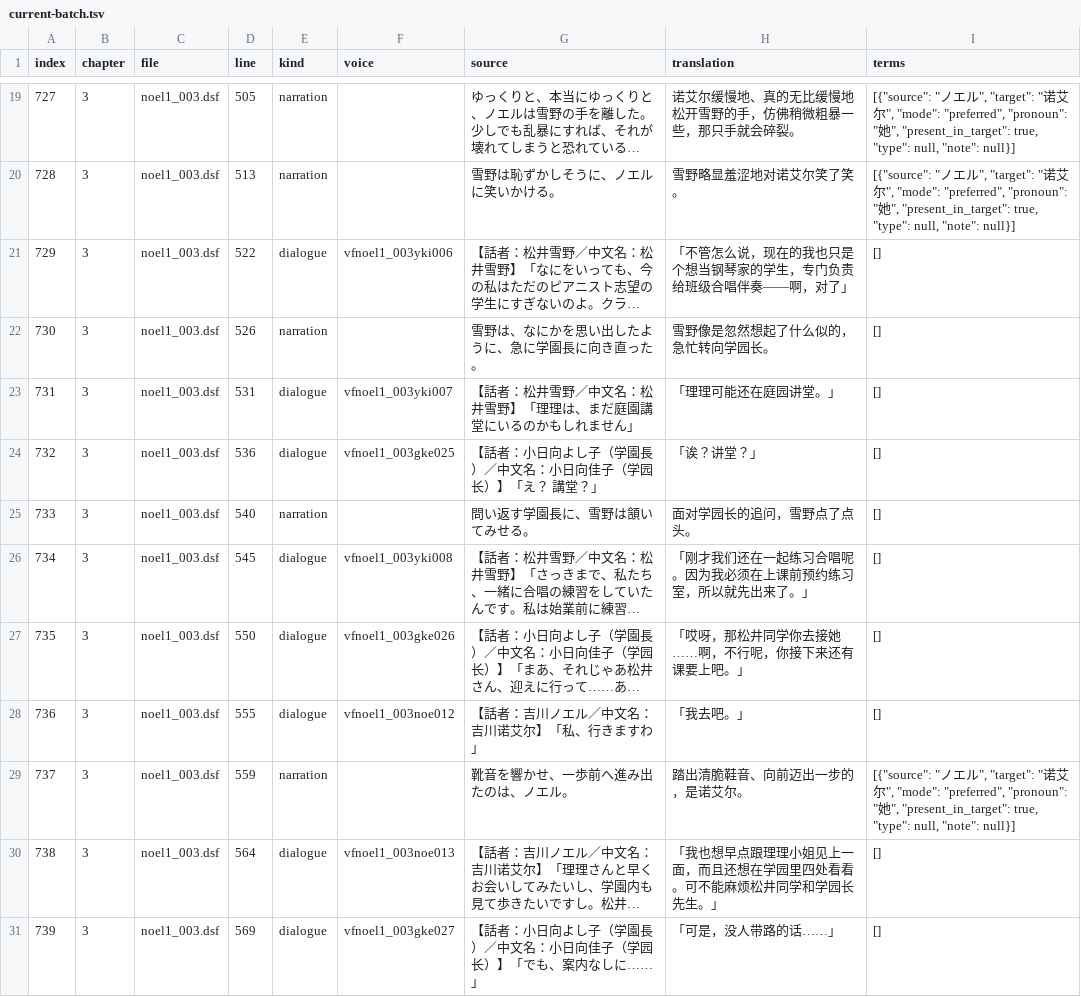
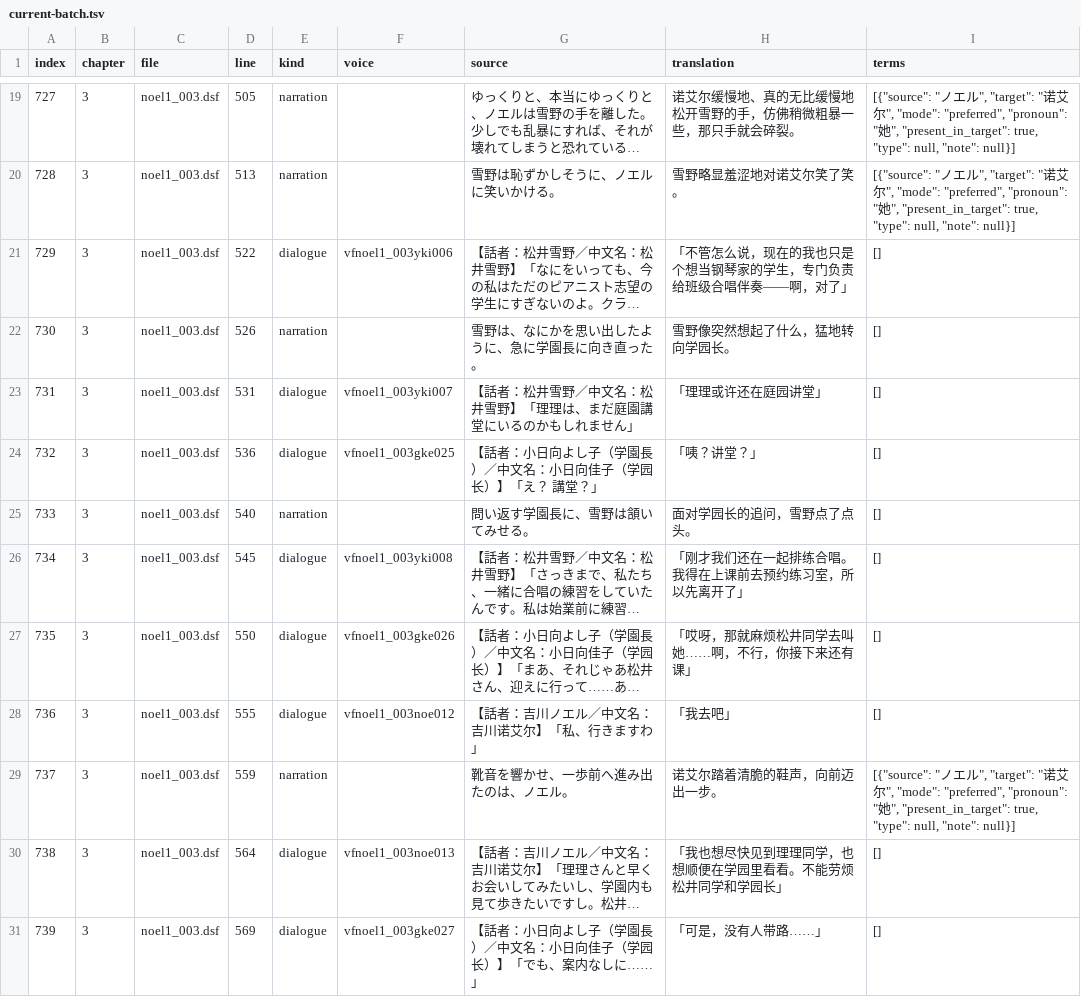
Before and after one commit to AlexbeatsZ/satisfaction-translation, a TSV file: proofreading/current-batch.tsv, drawn as a sheet; only a part is shown, gaps mark what is left out; long unchanged cells end in …; the diff covers the shown part only; the diff names each change by its address in the sheet, - before the commit and + after, or states it on an @@ line.

```diff
--- a/proofreading/current-batch.tsv
+++ b/proofreading/current-batch.tsv
-H22 (translation): 雪野像是忽然想起了什么似的，急忙转向学园长。
+H22 (translation): 雪野像突然想起了什么，猛地转向学园长。
-H23 (translation): 「理理可能还在庭园讲堂。」
+H23 (translation): 「理理或许还在庭园讲堂」
-H24 (translation): 「诶？讲堂？」
+H24 (translation): 「咦？讲堂？」
-H26 (translation): 「刚才我们还在一起练习合唱呢。因为我必须在上课前预约练习室，所以就先出来了。」
+H26 (translation): 「刚才我们还在一起排练合唱。我得在上课前去预约练习室，所以先离开了」
-H27 (translation): 「哎呀，那松井同学你去接她……啊，不行呢，你接下来还有课要上吧。」
+H27 (translation): 「哎呀，那就麻烦松井同学去叫她……啊，不行，你接下来还有课」
-H28 (translation): 「我去吧。」
+H28 (translation): 「我去吧」
-H29 (translation): 踏出清脆鞋音、向前迈出一步的，是诺艾尔。
+H29 (translation): 诺艾尔踏着清脆的鞋声，向前迈出一步。
-H30 (translation): 「我也想早点跟理理小姐见上一面，而且还想在学园里四处看看。可不能麻烦松井同学和学园长先生。」
+H30 (translation): 「我也想尽快见到理理同学，也想顺便在学园里看看。不能劳烦松井同学和学园长」
-H31 (translation): 「可是，没人带路的话……」
+H31 (translation): 「可是，没有人带路……」
```
Also changed, not shown: 10 edited cells elsewhere in this file, 7 other files.
